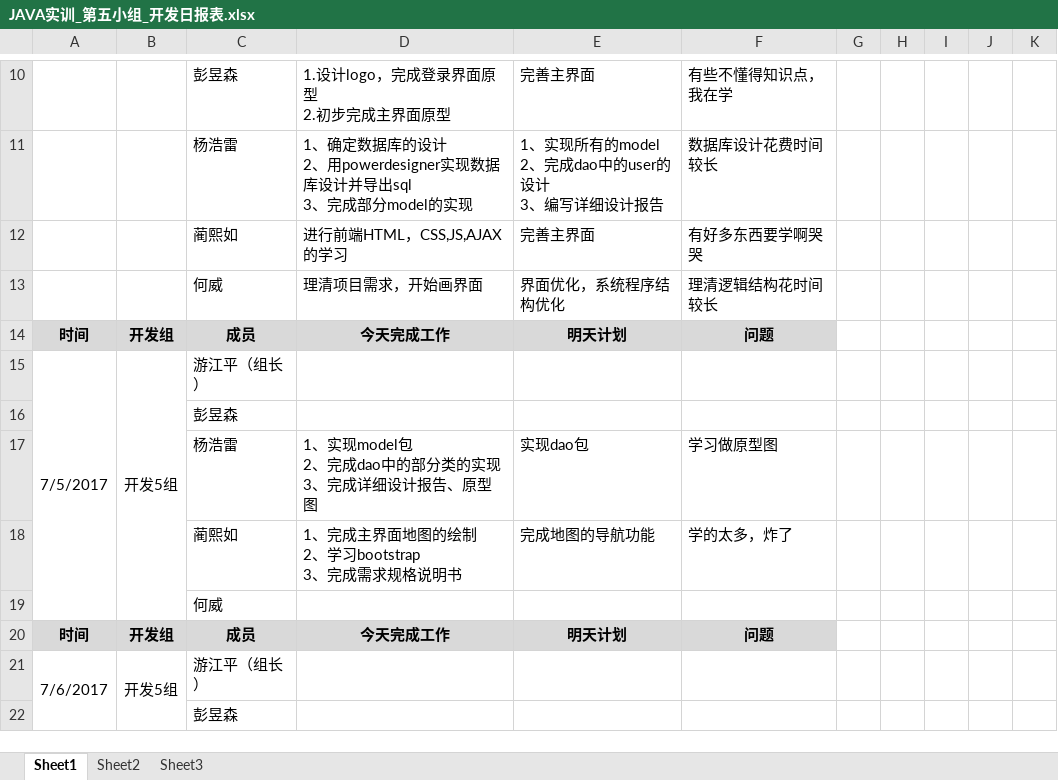
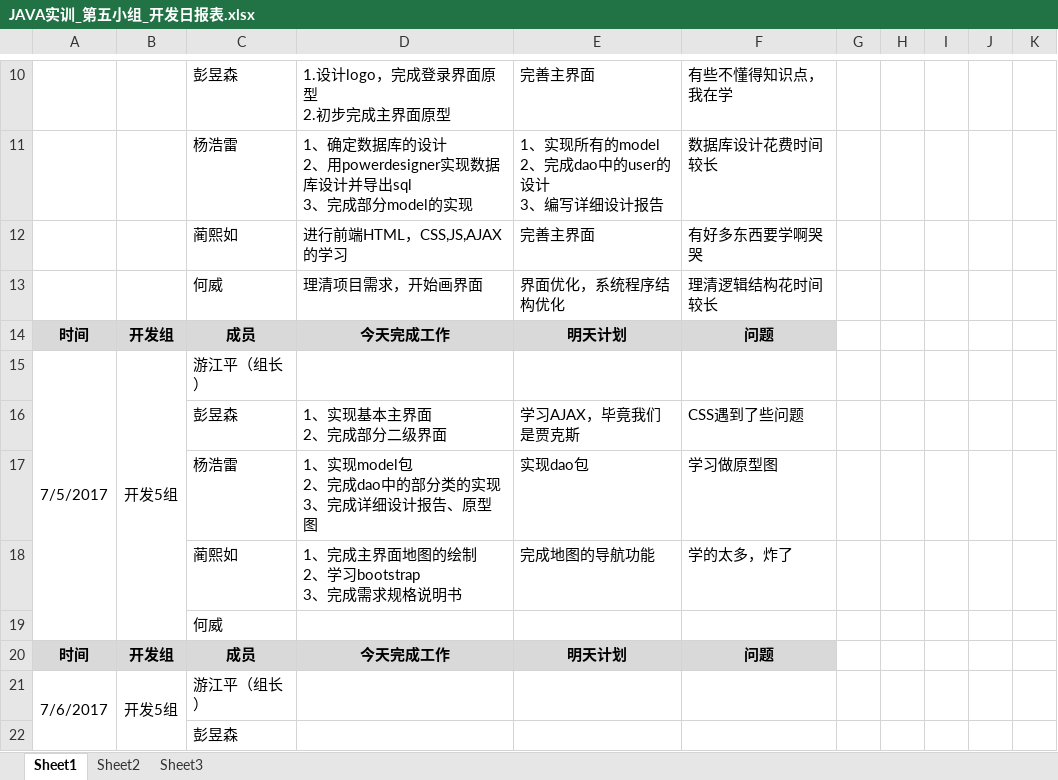
Before and after one commit to GARCIIAa/VehicleSystem, an Excel workbook: Doc/JAVA实训_第五小组_开发日报表.xlsx, sheet Sheet1, drawn as a sheet; only a part is shown, gaps mark what is left out; values as stored, in another font and other column widths than the file's, no borders; removed rows and columns are numbered as before the commit, all else as after; ↵ is a line break in a cell; the diff names each change by its address in the sheet, - before the commit and + after, or states it on an @@ line.

Commit message:
彭贾克斯的无敌螺旋爆炸日报

```diff
--- a/Doc/JAVA实训_第五小组_开发日报表.xlsx (sheet Sheet1)
+++ b/Doc/JAVA实训_第五小组_开发日报表.xlsx (sheet Sheet1)
-row 16:  |  | 彭昱森
+row 16:  |  | 彭昱森 | 1、实现基本主界面 ↵ 2、完成部分二级界面 | 学习AJAX，毕竟我们是贾克斯 | CSS遇到了些问题
```
